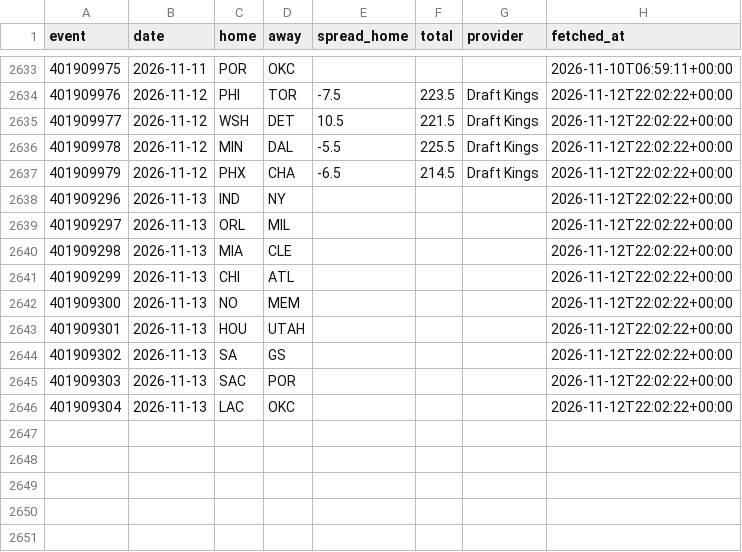
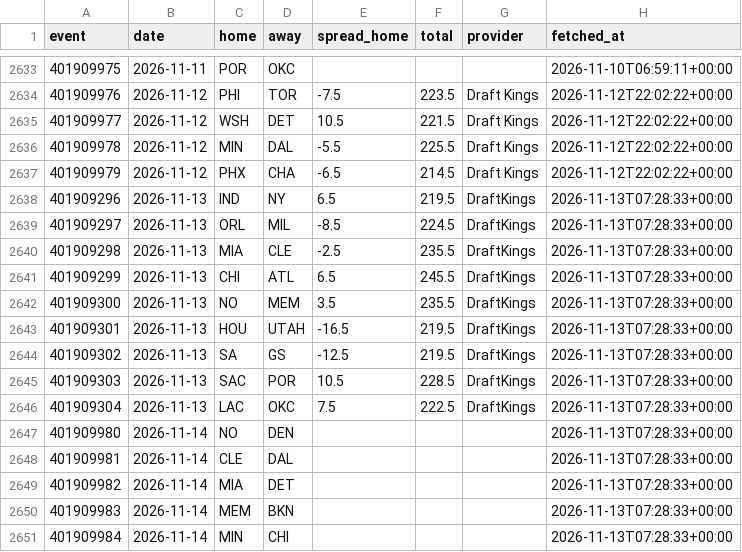
Before and after one commit to jlwin1995-alt/Bball, a CSV file: data/raw/game_lines.csv, drawn as a sheet; only a part is shown, gaps mark what is left out.

```diff
--- a/data/raw/game_lines.csv
+++ b/data/raw/game_lines.csv
@@ -2637,10 +2637,15 @@ event,date,home,away,spread_home,total,provider,fetched_at
 401909979,2026-11-12,PHX,CHA,-6.5,214.5,Draft Kings,2026-11-12T22:02:22+00:00
-401909296,2026-11-13,IND,NY,,,,2026-11-12T22:02:22+00:00
-401909297,2026-11-13,ORL,MIL,,,,2026-11-12T22:02:22+00:00
-401909298,2026-11-13,MIA,CLE,,,,2026-11-12T22:02:22+00:00
-401909299,2026-11-13,CHI,ATL,,,,2026-11-12T22:02:22+00:00
-401909300,2026-11-13,NO,MEM,,,,2026-11-12T22:02:22+00:00
-401909301,2026-11-13,HOU,UTAH,,,,2026-11-12T22:02:22+00:00
-401909302,2026-11-13,SA,GS,,,,2026-11-12T22:02:22+00:00
-401909303,2026-11-13,SAC,POR,,,,2026-11-12T22:02:22+00:00
-401909304,2026-11-13,LAC,OKC,,,,2026-11-12T22:02:22+00:00
+401909296,2026-11-13,IND,NY,6.5,219.5,DraftKings,2026-11-13T07:28:33+00:00
+401909297,2026-11-13,ORL,MIL,-8.5,224.5,DraftKings,2026-11-13T07:28:33+00:00
+401909298,2026-11-13,MIA,CLE,-2.5,235.5,DraftKings,2026-11-13T07:28:33+00:00
+401909299,2026-11-13,CHI,ATL,6.5,245.5,DraftKings,2026-11-13T07:28:33+00:00
+401909300,2026-11-13,NO,MEM,3.5,235.5,DraftKings,2026-11-13T07:28:33+00:00
+401909301,2026-11-13,HOU,UTAH,-16.5,219.5,DraftKings,2026-11-13T07:28:33+00:00
+401909302,2026-11-13,SA,GS,-12.5,219.5,DraftKings,2026-11-13T07:28:33+00:00
+401909303,2026-11-13,SAC,POR,10.5,228.5,DraftKings,2026-11-13T07:28:33+00:00
+401909304,2026-11-13,LAC,OKC,7.5,222.5,DraftKings,2026-11-13T07:28:33+00:00
+401909980,2026-11-14,NO,DEN,,,,2026-11-13T07:28:33+00:00
+401909981,2026-11-14,CLE,DAL,,,,2026-11-13T07:28:33+00:00
+401909982,2026-11-14,MIA,DET,,,,2026-11-13T07:28:33+00:00
+401909983,2026-11-14,MEM,BKN,,,,2026-11-13T07:28:33+00:00
+401909984,2026-11-14,MIN,CHI,,,,2026-11-13T07:28:33+00:00
```
Also changed, not shown: data/log/player_bias.csv, data/log/voids.csv, 51 other files.
